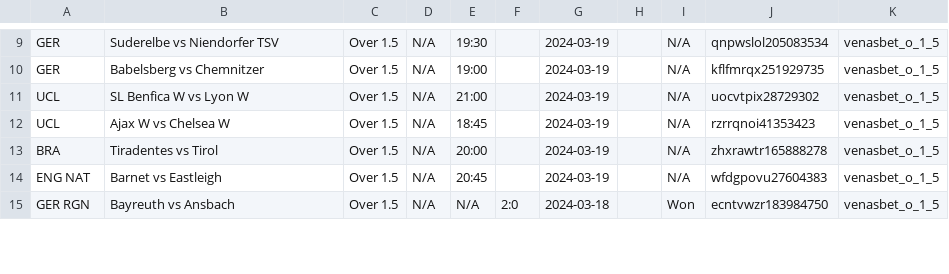
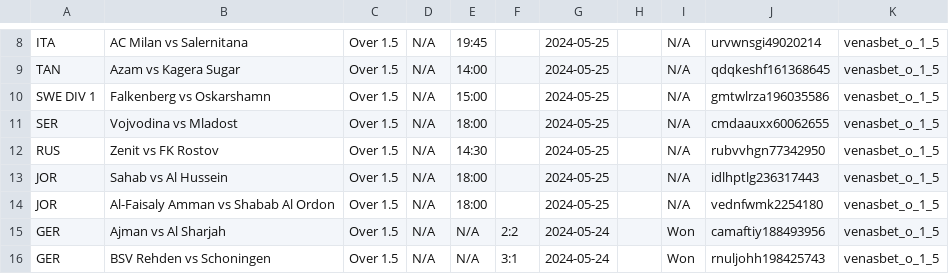
Before and after one commit to tecpg/delay_kbt_bot, a CSV file: csv_files/venasbet_over_1_5data.csv, drawn as a sheet; only a part is shown, gaps mark what is left out; addresses are those after the commit; the diff covers the shown part only; the diff names each change by its address in the sheet, - before the commit and + after, or states it on an @@ line.

```diff
--- a/csv_files/venasbet_over_1_5data.csv
+++ b/csv_files/venasbet_over_1_5data.csv
-A8: GER
+A8: ITA
-B8: Suderelbe vs Niendorfer TSV
+B8: AC Milan vs Salernitana
-E8: 19:30
+E8: 19:45
-G8: 2024-03-19
+G8: 2024-05-25
-J8: qnpwslol205083534
+J8: urvwnsgi49020214
+row 9: TAN | Azam vs Kagera Sugar | Over 1.5 | N/A | 14:00 |  | 2024-05-25 |  | N/A | qdqkeshf161368645 | venasbet_o_1_5
-A10: GER
+A10: SWE DIV 1
-B10: Babelsberg vs Chemnitzer
+B10: Falkenberg vs Oskarshamn
-E10: 19:00
+E10: 15:00
-G10:G14: 2024-03-19
+G10:G14: 2024-05-25
-J10: kflfmrqx251929735
+J10: gmtwlrza196035586
-A11: UCL
+A11: SER
-B11: SL Benfica W vs Lyon W
+B11: Vojvodina vs Mladost
-E11: 21:00
+E11: 18:00
-J11: uocvtpix28729302
+J11: cmdaauxx60062655
-A12: UCL
+A12: RUS
-B12: Ajax W vs Chelsea W
+B12: Zenit vs FK Rostov
-E12: 18:45
+E12: 14:30
-J12: rzrrqnoi41353423
+J12: rubvvhgn77342950
-A13: BRA
+A13: JOR
-B13: Tiradentes vs Tirol
+B13: Sahab vs Al Hussein
-E13: 20:00
+E13: 18:00
-J13: zhxrawtr165888278
+J13: idlhptlg236317443
-A14: ENG NAT
+A14: JOR
-B14: Barnet vs Eastleigh
+B14: Al-Faisaly Amman vs Shabab Al Ordon
-E14: 20:45
+E14: 18:00
-J14: wfdgpovu27604383
+J14: vednfwmk2254180
-A15: GER RGN
+A15: GER
-B15: Bayreuth vs Ansbach
+B15: Ajman vs Al Sharjah
-F15: 2:0
+F15: 2:2
-G15: 2024-03-18
+G15: 2024-05-24
-J15: ecntvwzr183984750
+J15: camaftiy188493956
+row 16: GER | BSV Rehden vs Schoningen | Over 1.5 | N/A | N/A | 3:1 | 2024-05-24 |  | Won | rnuljohh198425743 | venasbet_o_1_5
```
Also changed, not shown: 8 added rows, 1 removed row and 54 edited cells elsewhere in this file, csv_files/oddslot_data.csv, csv_files/tipsbet_data.csv, 9 other files.
